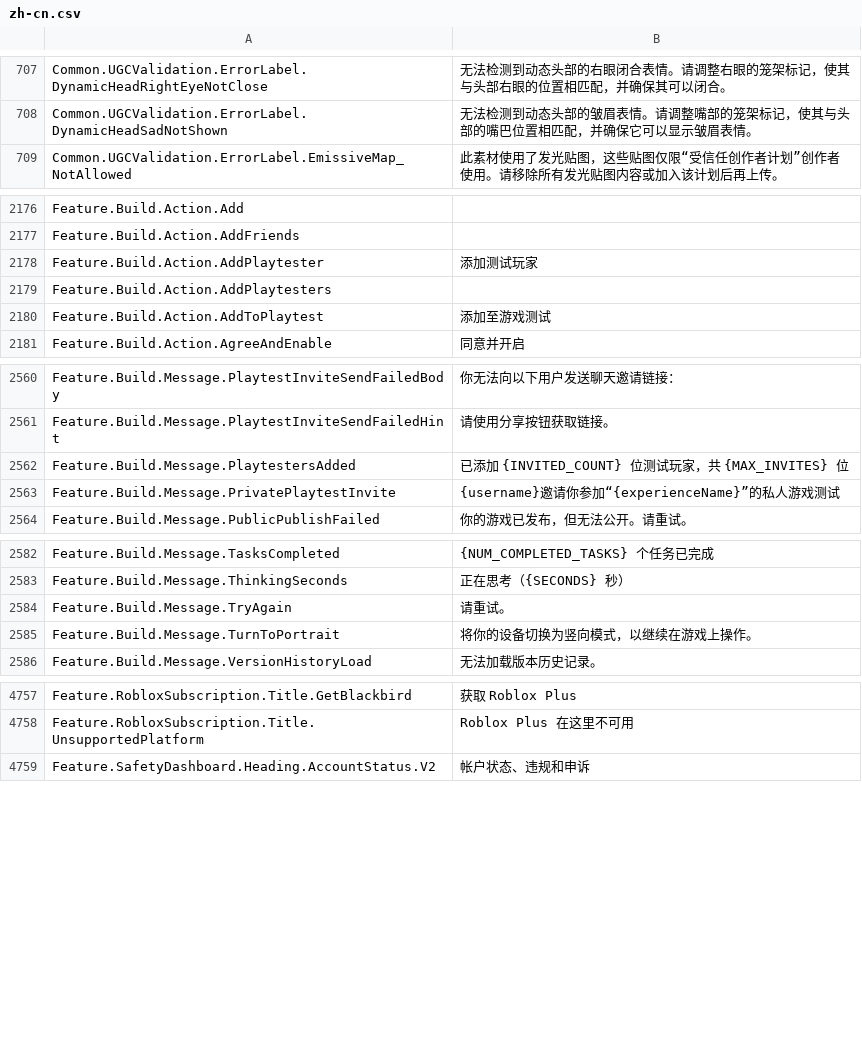
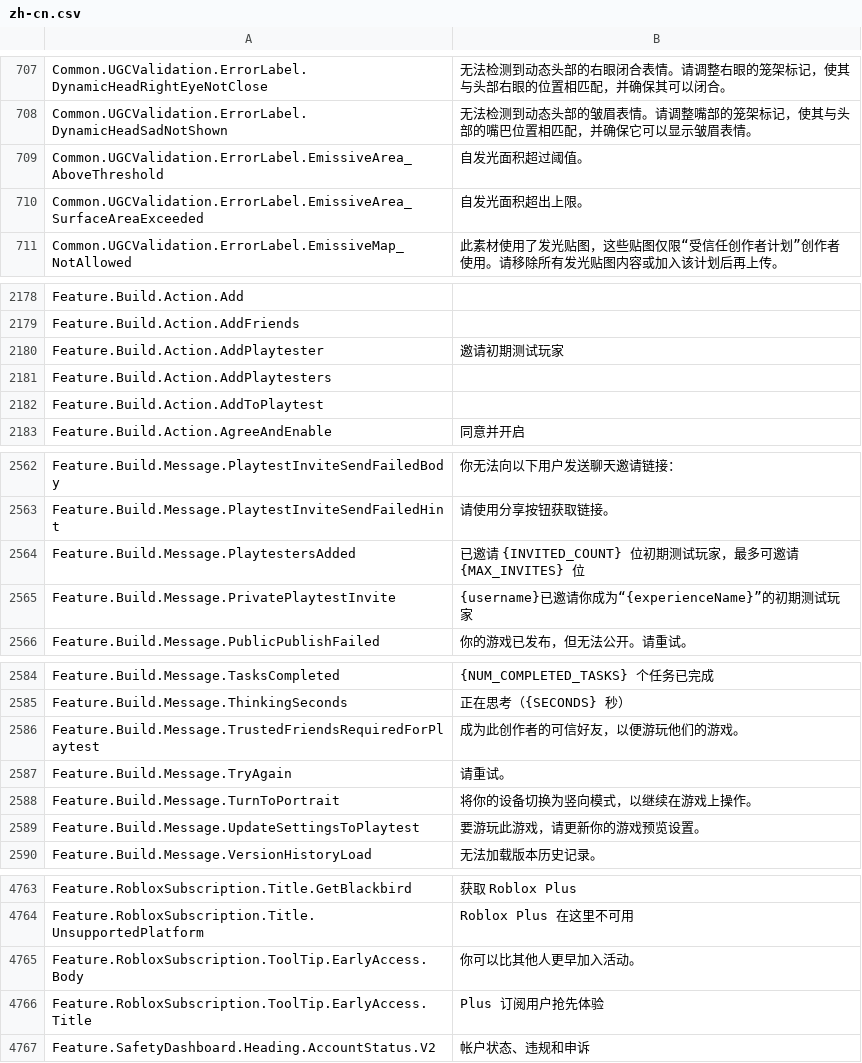
Before and after one commit to walway/Roblox-Datamine, a CSV file: UniversalApp/Locales/Common/zh-cn.csv, drawn as a sheet; only a part is shown, gaps mark what is left out; the diff covers the shown part only.

```diff
--- a/UniversalApp/Locales/Common/zh-cn.csv
+++ b/UniversalApp/Locales/Common/zh-cn.csv
@@ -714,2 +714,4 @@ Common.UGCValidation.ErrorLabel.DynamicHeadRightEyeNotClose,无法检测到动
 Common.UGCValidation.ErrorLabel.DynamicHeadSadNotShown,无法检测到动态头部的皱眉表情。请调整嘴部的笼架标记，使其与头部的嘴巴位置相匹配，并确保它可以显示皱眉表情。
+Common.UGCValidation.ErrorLabel.EmissiveArea_AboveThreshold,自发光面积超过阈值。
+Common.UGCValidation.ErrorLabel.EmissiveArea_SurfaceAreaExceeded,自发光面积超出上限。
 Common.UGCValidation.ErrorLabel.EmissiveMap_NotAllowed,此素材使用了发光贴图，这些贴图仅限“受信任创作者计划”创作者使用。请移除所有发光贴图内容或加入该计划后再上传。
@@ -2191,5 +2193,5 @@ Feature.Build.Action.Add,
 Feature.Build.Action.AddFriends,
-Feature.Build.Action.AddPlaytester,添加测试玩家
+Feature.Build.Action.AddPlaytester,邀请初期测试玩家
 Feature.Build.Action.AddPlaytesters,
-Feature.Build.Action.AddToPlaytest,添加至游戏测试
+Feature.Build.Action.AddToPlaytest,
 Feature.Build.Action.AgreeAndEnable,同意并开启
@@ -2575,4 +2577,4 @@ Feature.Build.Message.PlaytestInviteSendFailedBody,你无法向以下用户发
 Feature.Build.Message.PlaytestInviteSendFailedHint,请使用分享按钮获取链接。
-Feature.Build.Message.PlaytestersAdded,已添加 {INVITED_COUNT} 位测试玩家，共 {MAX_INVITES} 位
-Feature.Build.Message.PrivatePlaytestInvite,{username}邀请你参加“{experienceName}”的私人游戏测试
+Feature.Build.Message.PlaytestersAdded,已邀请 {INVITED_COUNT} 位初期测试玩家，最多可邀请 {MAX_INVITES} 位
+Feature.Build.Message.PrivatePlaytestInvite,{username}已邀请你成为“{experienceName}”的初期测试玩家
 Feature.Build.Message.PublicPublishFailed,你的游戏已发布，但无法公开。请重试。
@@ -2597,4 +2599,6 @@ Feature.Build.Message.TasksCompleted,{NUM_COMPLETED_TASKS} 个任务已完成
 Feature.Build.Message.ThinkingSeconds,正在思考（{SECONDS} 秒）
+Feature.Build.Message.TrustedFriendsRequiredForPlaytest,成为此创作者的可信好友，以便游玩他们的游戏。
 Feature.Build.Message.TryAgain,请重试。
 Feature.Build.Message.TurnToPortrait,将你的设备切换为竖向模式，以继续在游戏上操作。
+Feature.Build.Message.UpdateSettingsToPlaytest,要游玩此游戏，请更新你的游戏预览设置。
 Feature.Build.Message.VersionHistoryLoad,无法加载版本历史记录。
@@ -4822,2 +4828,4 @@ Feature.RobloxSubscription.Title.GetBlackbird,获取 Roblox Plus
 Feature.RobloxSubscription.Title.UnsupportedPlatform,Roblox Plus 在这里不可用
+Feature.RobloxSubscription.ToolTip.EarlyAccess.Body,你可以比其他人更早加入活动。
+Feature.RobloxSubscription.ToolTip.EarlyAccess.Title,Plus 订阅用户抢先体验
 Feature.SafetyDashboard.Heading.AccountStatus.V2,帐户状态、违规和申诉
```
Also changed, not shown: 2 added rows and 7 edited cells elsewhere in this file, UniversalApp/Locales/Common/ar-001.csv, UniversalApp/Locales/Common/es-es.csv, 37 other files.
